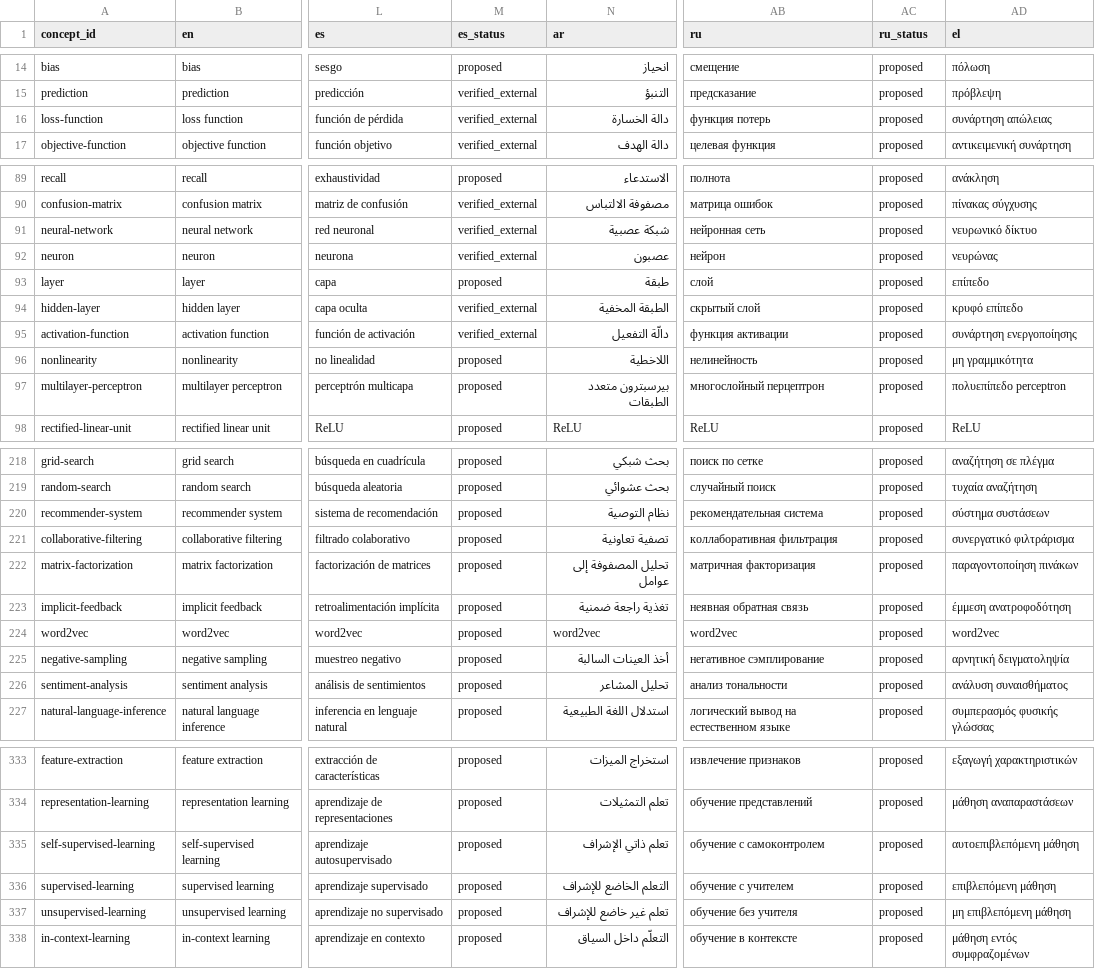
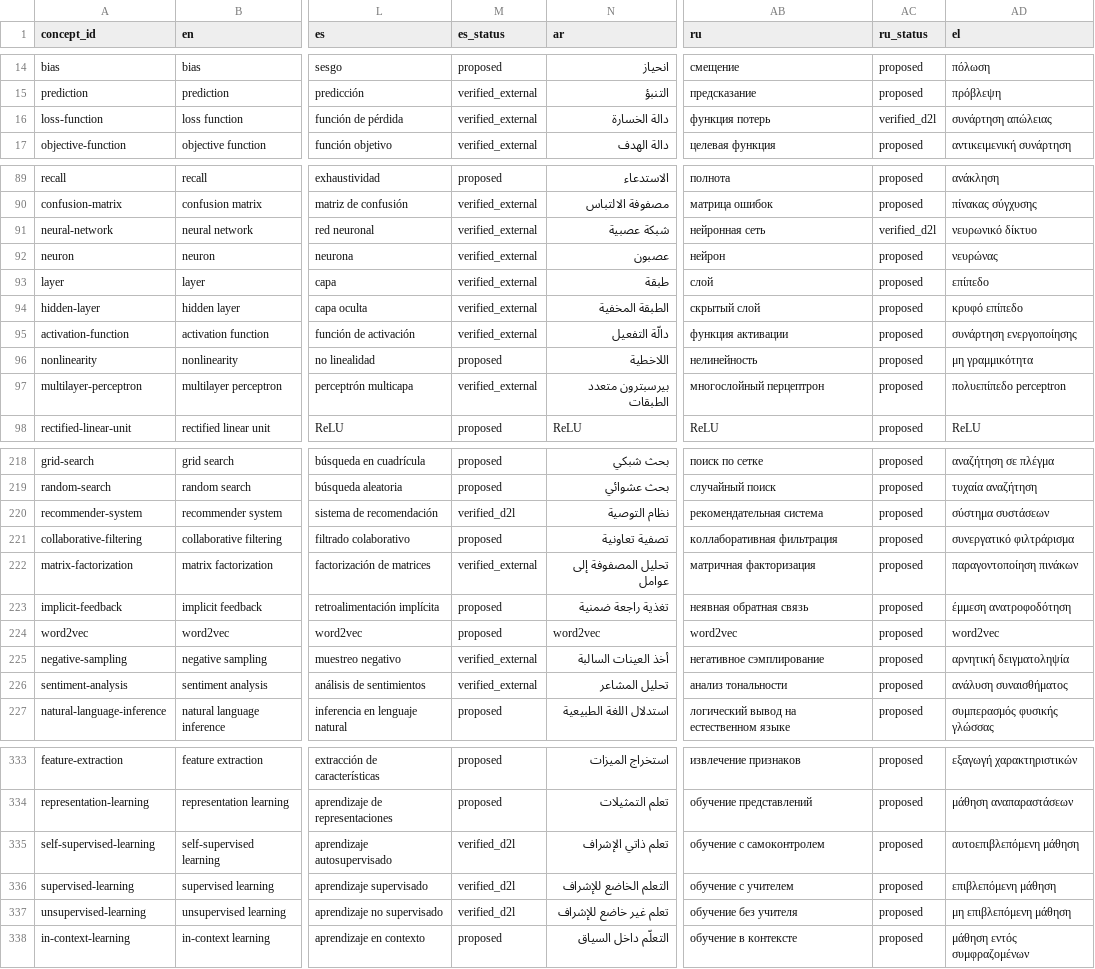
Before and after one commit to smolix/d2l-localization, a CSV file: glossary/exports/glossary-wide.csv, drawn as a sheet; only a part is shown, gaps mark what is left out; the diff covers the shown part only; the diff names each change by its address in the sheet, - before the commit and + after, or states it on an @@ line.

Commit message:
Glossary: evidence from the 2021 Russian and Spanish translations
stabuev/d2l-ru (intro post-edited MT, linear-networks pages by hand):
7 ru entries verified, 34 attested but kept proposed, 3 alternatives.
acca3003/d2l-es (notation, installation, preface parts; one human
translator): 26 es entries verified_d2l, 3 alternatives, 2 conflicts.
datitos/curso-aprendizaje-profundo (Argentine course on D2L, written in
Spanish): 31 es entries verified_external, 11 alternatives, 4 conflicts.
Preferred terms unchanged; disagreements are alternatives for native
reviewers. Records in glossary/notes/{ru-d2l-ru-stabuev,es-d2l-es-acca3003}.md.

```diff
--- a/glossary/exports/glossary-wide.csv
+++ b/glossary/exports/glossary-wide.csv
-AC16 (ru_status): proposed
+AC16 (ru_status): verified_d2l
-AC91 (ru_status): proposed
+AC91 (ru_status): verified_d2l
-M93 (es_status): proposed
+M93 (es_status): verified_external
-M97 (es_status): proposed
+M97 (es_status): verified_external
-M220 (es_status): proposed
+M220 (es_status): verified_d2l
-M222 (es_status): proposed
+M222 (es_status): verified_external
-M225:M226 (es_status): proposed
+M225:M226 (es_status): verified_external
-M335:M337 (es_status): proposed
+M335:M337 (es_status): verified_d2l
```
Also changed, not shown: 53 edited cells elsewhere in this file, 15 other files.
